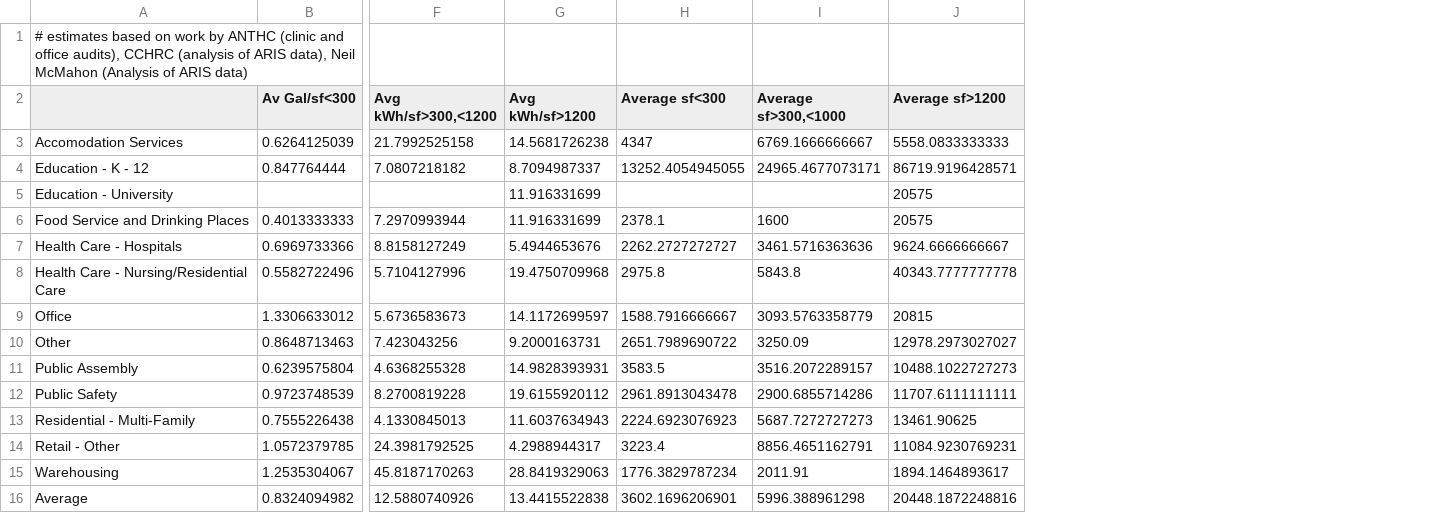
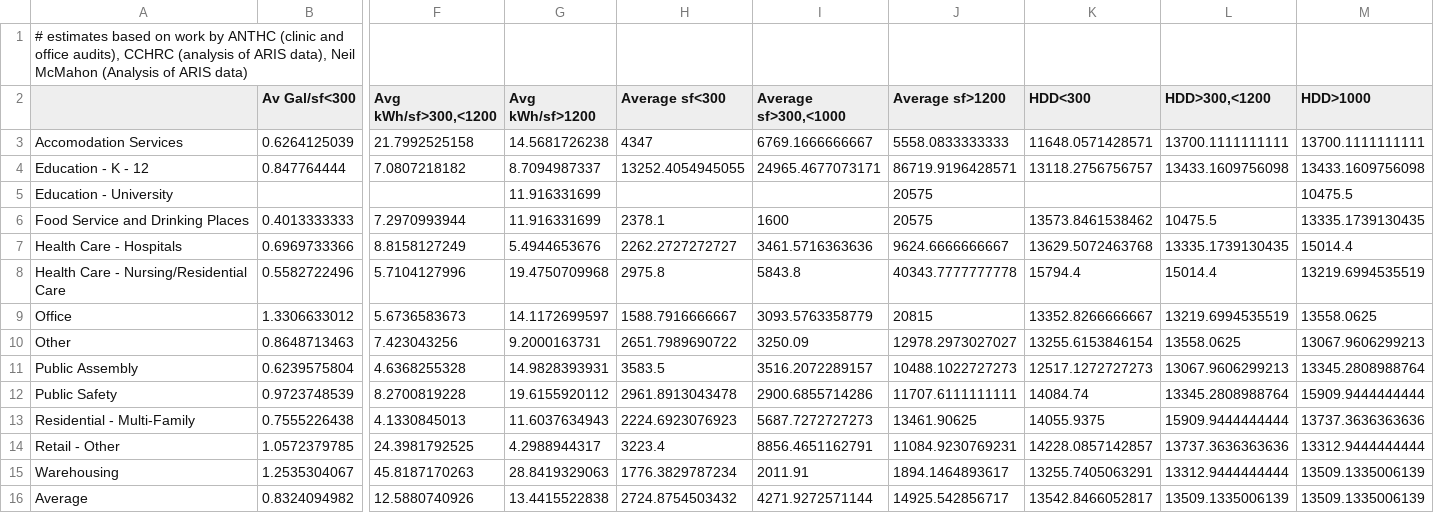
Before and after one commit to gina-alaska/alaska_affordable_energy_model-data, a CSV file: com_building_estimates.csv, drawn as a sheet; only a part is shown, gaps mark what is left out; the diff names each change by its address in the sheet, - before the commit and + after, or states it on an @@ line.

```diff
--- a/com_building_estimates.csv
+++ b/com_building_estimates.csv
+column K (HDD<300), rows 3-16: 11648.0571428571 | 13118.2756756757 |  | 13573.8461538462 | 13629.5072463768 | 15794.4 | 13352.8266666667 | 13255.6153846154 | 12517.1272727273 | 14084.74 | 14055.9375 | 14228.0857142857 | 13255.7405063291 | 13542.8466052817
+column L (HDD>300,<1200), rows 3-16: 13700.1111111111 | 13433.1609756098 |  | 10475.5 | 13335.1739130435 | 15014.4 | 13219.6994535519 | 13558.0625 | 13067.9606299213 | 13345.2808988764 | 15909.9444444444 | 13737.3636363636 | 13312.9444444444 | 13509.1335006139
+column M (HDD>1000), rows 3-16: 13700.1111111111 | 13433.1609756098 | 10475.5 | 13335.1739130435 | 15014.4 | 13219.6994535519 | 13558.0625 | 13067.9606299213 | 13345.2808988764 | 15909.9444444444 | 13737.3636363636 | 13312.9444444444 | 13509.1335006139 | 13509.1335006139
-H16 (Average sf<300): 3602.1696206901
+H16 (Average sf<300): 2724.8754503432
-I16 (Average sf>300,<1000): 5996.388961298
+I16 (Average sf>300,<1000): 4271.9272571144
-J16 (Average sf>1200): 20448.1872248816
+J16 (Average sf>1200): 14925.542856717
```
Also changed, not shown: com_benchmark_data.csv.
